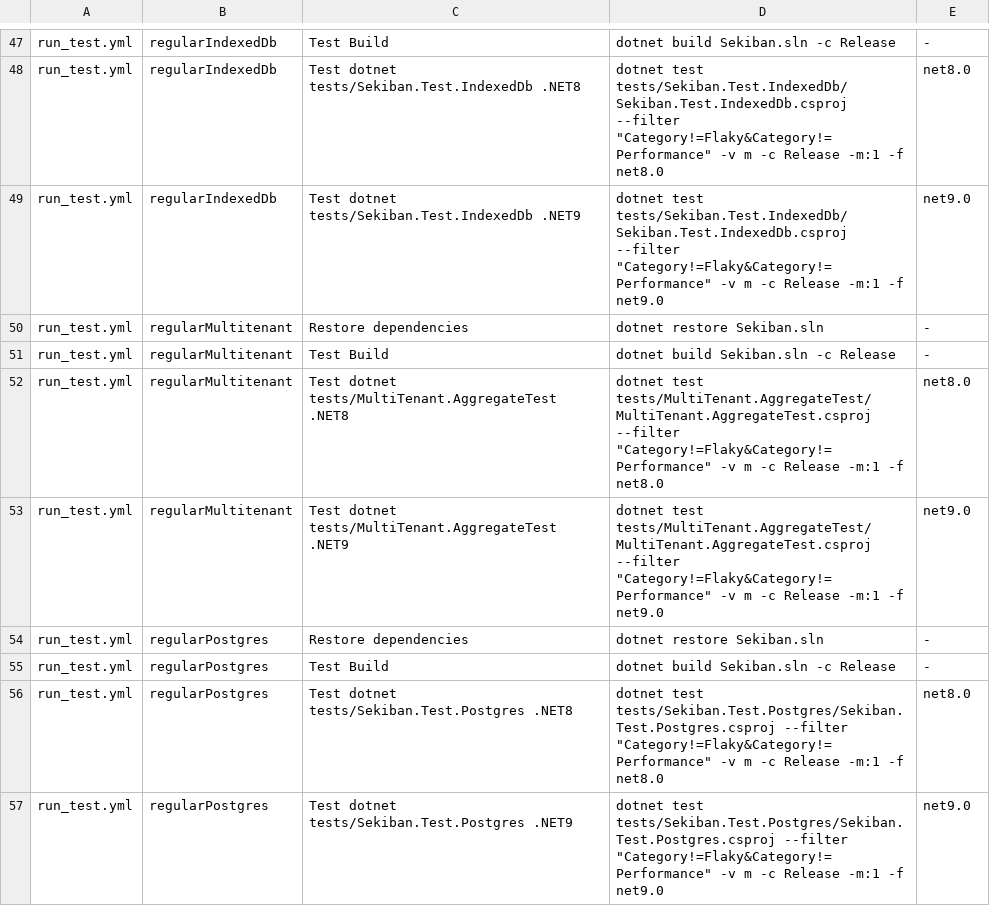
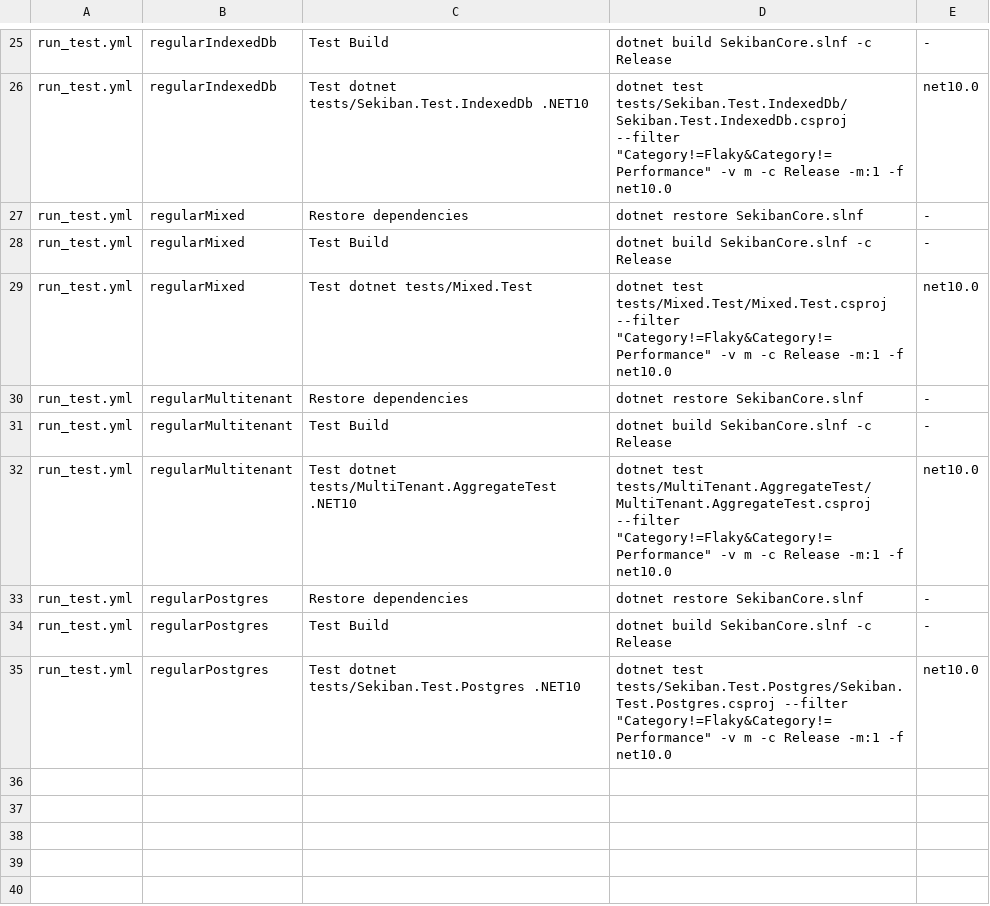
Before and after one commit to J-Tech-Japan/Sekiban, a TSV file: eng/net10-slice-a/ci-command-matrix.tsv, drawn as a sheet; only a part is shown, gaps mark what is left out; removed rows and columns are numbered as before the commit, all else as after; the diff covers the shown part only; the diff names each change by its address in the sheet, - before the commit and + after, or states it on an @@ line.

Commit message:
SEK-G49: convert core packages to net10

```diff
--- a/eng/net10-slice-a/ci-command-matrix.tsv
+++ b/eng/net10-slice-a/ci-command-matrix.tsv
-D25: dotnet build Sekiban.sln -c Release
+D25: dotnet build SekibanCore.slnf -c Release
-C26: …dotnet tests/Sekiban.Test.IndexedDb .NET8
+C26: …dotnet tests/Sekiban.Test.IndexedDb .NET10
-D26: …-m:1 -f net8.0
+D26: …-m:1 -f net10.0
-E26: net8.0
+E26: net10.0
+row 27: run_test.yml | regularMixed | Restore dependencies | dotnet restore SekibanCore.slnf | -
+row 28: run_test.yml | regularMixed | Test Build | dotnet build SekibanCore.slnf -c Release | -
-B29: regularIndexedDb
+B29: regularMixed
-C29: Test dotnet tests/Sekiban.Test.IndexedDb .NET9
+C29: Test dotnet tests/Mixed.Test
-D29: dotnet test tests/Sekiban.Test.IndexedDb/Sekiban.Test.IndexedDb.csproj --filter "Category!=Flaky&Category!=Performance" -v m -c Release -m:1 -f net9.0
+D29: dotnet test tests/Mixed.Test/Mixed.Test.csproj --filter "Category!=Flaky&Category!=Performance" -v m -c Release -m:1 -f net10.0
-E29: net9.0
+E29: net10.0
-D30: dotnet restore Sekiban.sln
+D30: dotnet restore SekibanCore.slnf
-D31: dotnet build Sekiban.sln -c Release
+D31: dotnet build SekibanCore.slnf -c Release
-C32: …dotnet tests/MultiTenant.AggregateTest .NET8
+C32: …dotnet tests/MultiTenant.AggregateTest .NET10
-D32: …-m:1 -f net8.0
+D32: …-m:1 -f net10.0
-E32: net8.0
+E32: net10.0
-row 53: run_test.yml | regularMultitenant | Test dotnet tests/MultiTenant.AggregateTest .NET9 | dotnet test tests/MultiTenant.AggregateTest/MultiTenant.AggregateTest.csproj --filter "Category!=Flaky&Category!=Performance" -v m -c Release -m:1 -f net9.0 | net9.0
-D33: dotnet restore Sekiban.sln
+D33: dotnet restore SekibanCore.slnf
-D34: dotnet build Sekiban.sln -c Release
+D34: dotnet build SekibanCore.slnf -c Release
-C35: …dotnet tests/Sekiban.Test.Postgres .NET8
+C35: …dotnet tests/Sekiban.Test.Postgres .NET10
-D35: …-m:1 -f net8.0
+D35: …-m:1 -f net10.0
-E35: net8.0
+E35: net10.0
-row 57: run_test.yml | regularPostgres | Test dotnet tests/Sekiban.Test.Postgres .NET9 | dotnet test tests/Sekiban.Test.Postgres/Sekiban.Test.Postgres.csproj --filter "Category!=Flaky&Category!=Performance" -v m -c Release -m:1 -f net9.0 | net9.0
```
Also changed, not shown: 22 removed rows and 48 edited cells elsewhere in this file, eng/net10-slice-a/evaluated-target-frameworks.tsv, eng/net10-slice-a/package-assets.tsv, 53 other files.
